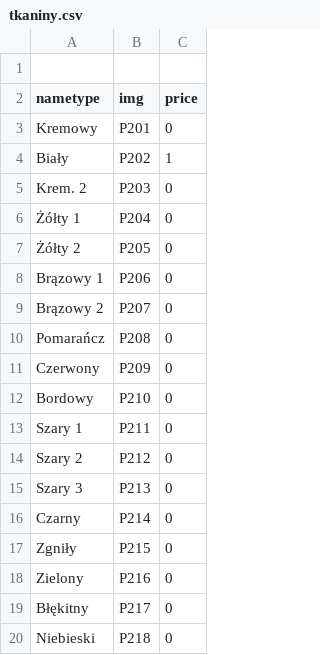
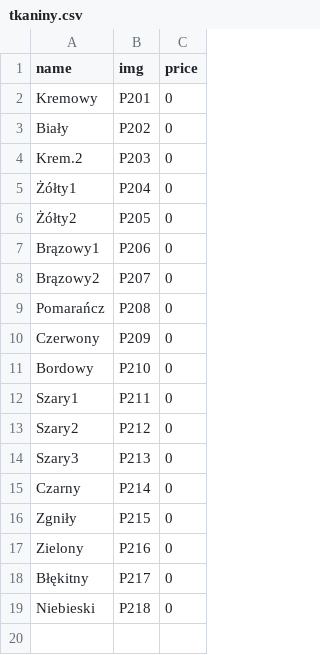
Before and after one commit to przemo420/KalkulatorRoletReact, a CSV file: api/cfg/tkaniny.csv, drawn as a sheet; removed rows and columns are numbered as before the commit, all else as after; the diff names each change by its address in the sheet, - before the commit and + after, or states it on an @@ line.

```diff
--- a/api/cfg/tkaniny.csv
+++ b/api/cfg/tkaniny.csv
-row 1: (empty)
-A1: nametype
+A1: name
-C3 (price): 1
+C3 (price): 0
-A4 (name): Krem. 2
+A4 (name): Krem.2
-A5 (name): Żółty 1
+A5 (name): Żółty1
-A6 (name): Żółty 2
+A6 (name): Żółty2
-A7 (name): Brązowy 1
+A7 (name): Brązowy1
-A8 (name): Brązowy 2
+A8 (name): Brązowy2
-A12 (name): Szary 1
+A12 (name): Szary1
-A13 (name): Szary 2
+A13 (name): Szary2
-A14 (name): Szary 3
+A14 (name): Szary3
```
Also changed, not shown: api/cfg/plisy.csv, 19 other files.
